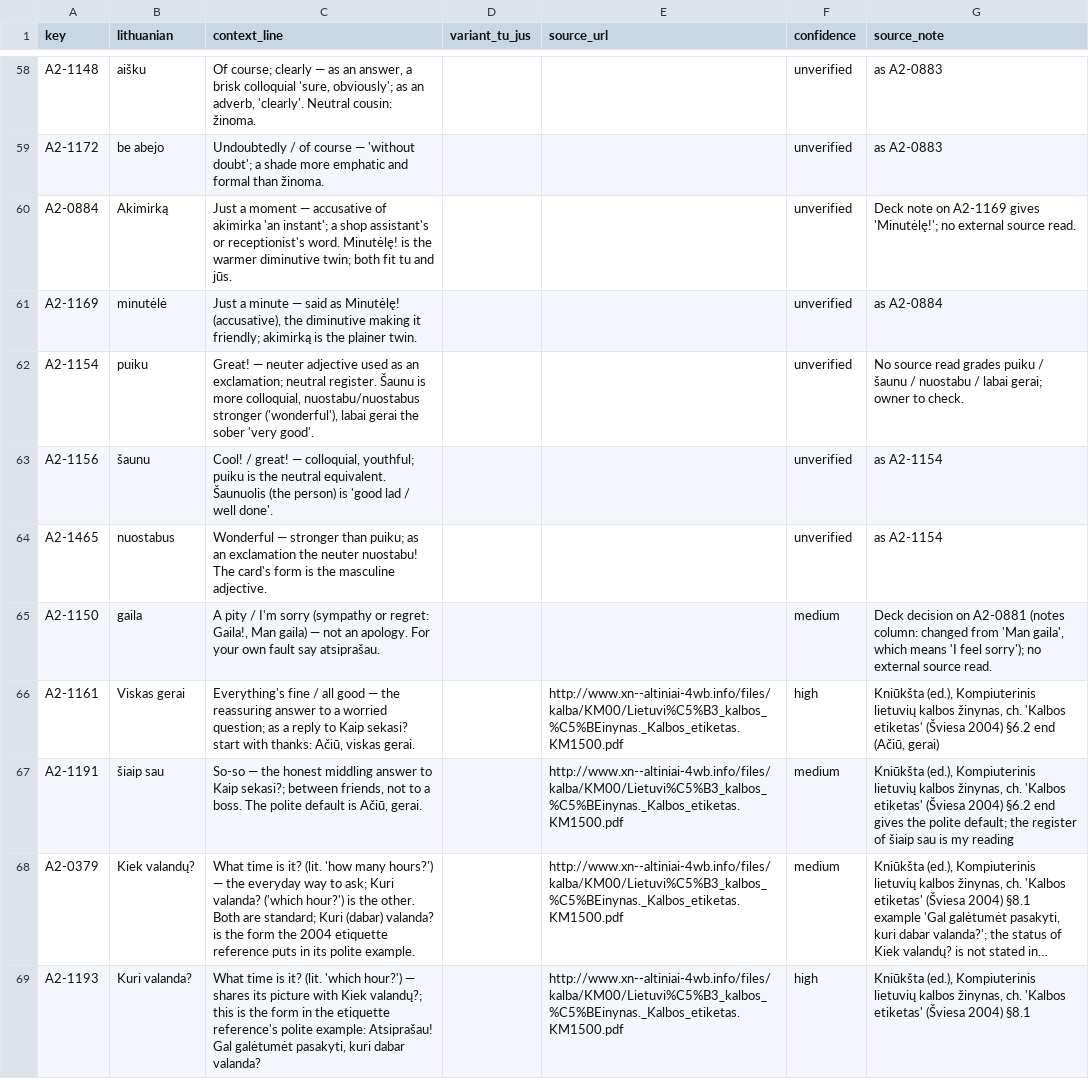
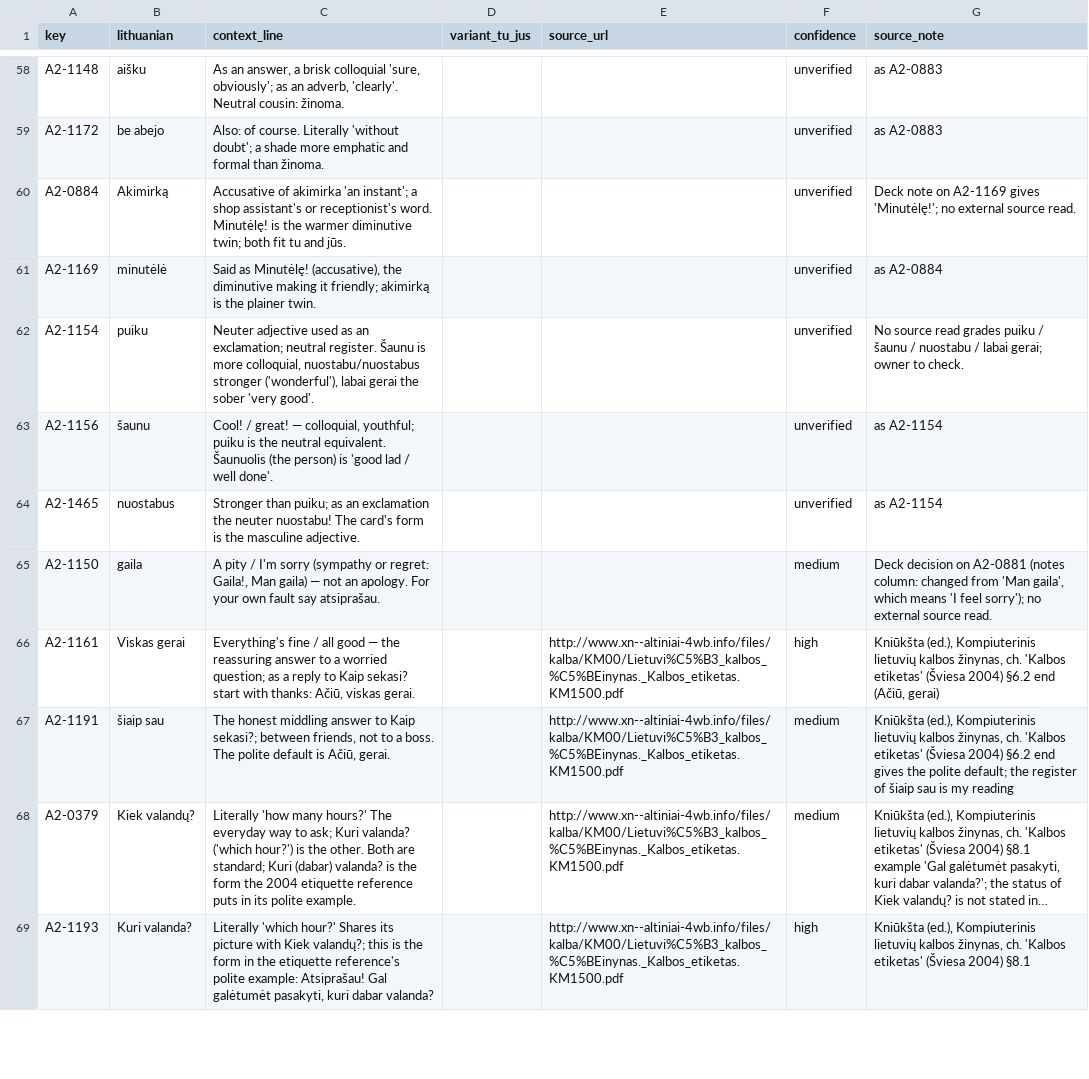
Before and after one commit to dainius-sileika/Lithuanian_Flashcards, a CSV file: a2_build/context_notes.csv, drawn as a sheet; only a part is shown, gaps mark what is left out; long unchanged cells end in …; the diff covers the shown part only; the diff names each change by its address in the sheet, - before the commit and + after, or states it on an @@ line.

```diff
--- a/a2_build/context_notes.csv
+++ b/a2_build/context_notes.csv
-C58 (context_line): Of course; clearly — as an answer,…
+C58 (context_line): As an answer,…
-C59 (context_line): Undoubtedly / of course — 'without doubt';…
+C59 (context_line): Also: of course. Literally 'without doubt';…
-C60 (context_line): Just a moment — accusative of akimirka…
+C60 (context_line): Accusative of akimirka…
-C61 (context_line): Just a minute — said as Minutėlę!…
+C61 (context_line): Said as Minutėlę!…
-C62 (context_line): Great! — neuter adjective used…
+C62 (context_line): Neuter adjective used…
-C64 (context_line): Wonderful — stronger than puiku;…
+C64 (context_line): Stronger than puiku;…
-C67 (context_line): So-so — the honest middling…
+C67 (context_line): The honest middling…
-C68 (context_line): What time is it? (lit. 'how many hours?') — the everyday way…
+C68 (context_line): Literally 'how many hours?' The everyday way…
-C69 (context_line): What time is it? (lit. 'which hour?') — shares its picture…
+C69 (context_line): Literally 'which hour?' Shares its picture…
```
Also changed, not shown: 61 edited cells elsewhere in this file.
